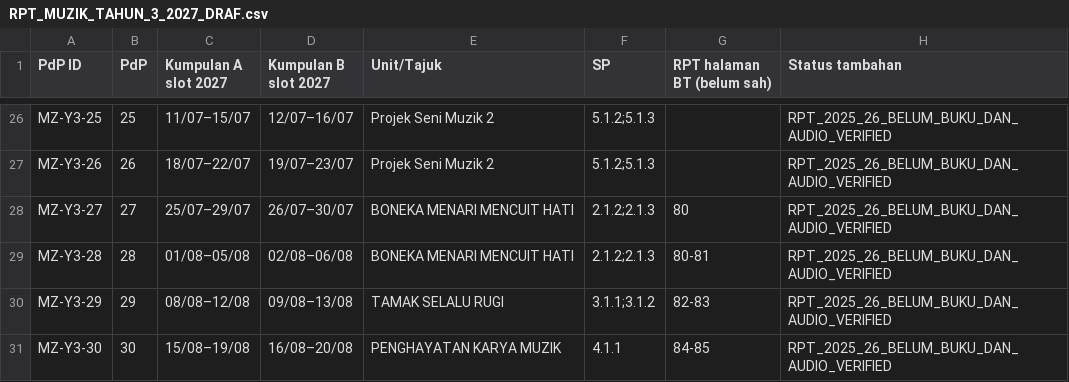
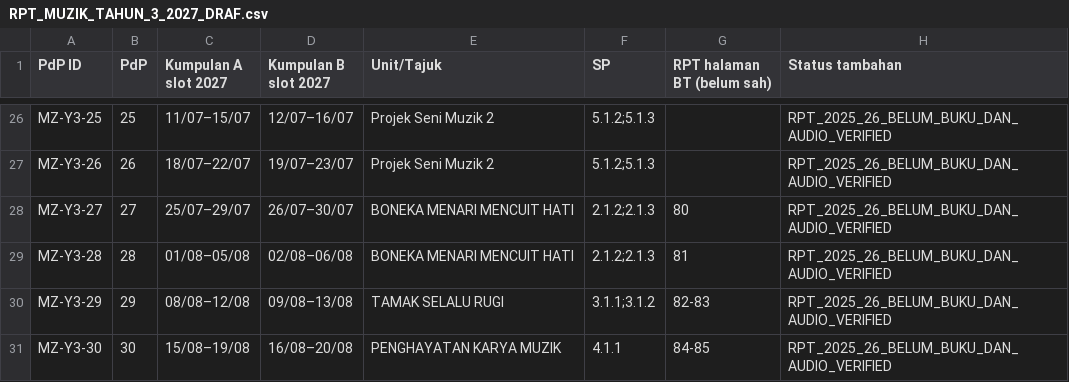
Before and after one commit to nurynayreen88/CikguLaju-AI, a CSV file: staging/pendidikan_muzik/rpt_rph_2027/year3/RPT_MUZIK_TAHUN_3_2027_DRAF.csv, drawn as a sheet; only a part is shown, gaps mark what is left out.

Commit message:
music staging: align Year3 PdP28 RPT book page to 81, preserve original in manifest

```diff
--- a/staging/pendidikan_muzik/rpt_rph_2027/year3/RPT_MUZIK_TAHUN_3_2027_DRAF.csv
+++ b/staging/pendidikan_muzik/rpt_rph_2027/year3/RPT_MUZIK_TAHUN_3_2027_DRAF.csv
@@ -28,3 +28,3 @@
 "MZ-Y3-27","27","25/07–29/07","26/07–30/07","BONEKA MENARI MENCUIT HATI","2.1.2;2.1.3","80","RPT_2025_26_BELUM_BUKU_DAN_AUDIO_VERIFIED"
-"MZ-Y3-28","28","01/08–05/08","02/08–06/08","BONEKA MENARI MENCUIT HATI","2.1.2;2.1.3","80-81","RPT_2025_26_BELUM_BUKU_DAN_AUDIO_VERIFIED"
+"MZ-Y3-28","28","01/08–05/08","02/08–06/08","BONEKA MENARI MENCUIT HATI","2.1.2;2.1.3","81","RPT_2025_26_BELUM_BUKU_DAN_AUDIO_VERIFIED"
 "MZ-Y3-29","29","08/08–12/08","09/08–13/08","TAMAK SELALU RUGI","3.1.1;3.1.2","82-83","RPT_2025_26_BELUM_BUKU_DAN_AUDIO_VERIFIED"
```
